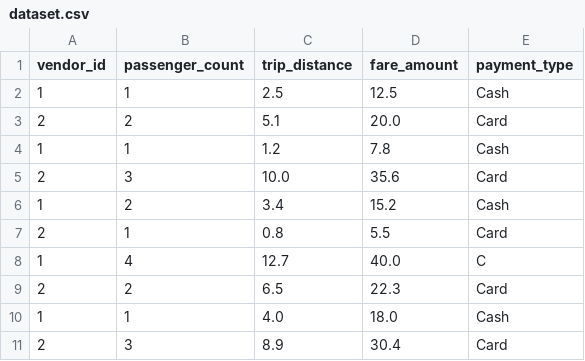
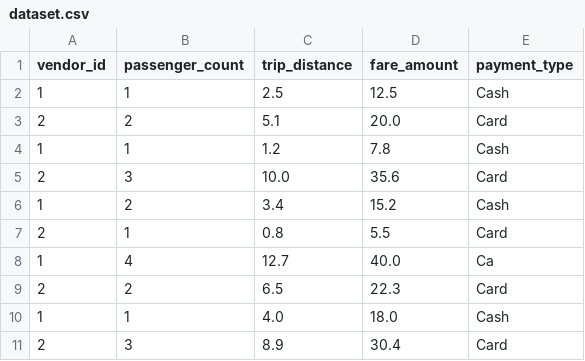
Before and after one commit to Aiswarya1511/CODTECH-Internship, a CSV file: dataset.csv, drawn as a sheet.

Commit message:
Update dataset.csv

```diff
--- a/dataset.csv
+++ b/dataset.csv
@@ -7,3 +7,3 @@ vendor_id,passenger_count,trip_distance,fare_amount,payment_type
 2,1,0.8,5.5,Card
-1,4,12.7,40.0,C
+1,4,12.7,40.0,Ca
 2,2,6.5,22.3,Card
```
